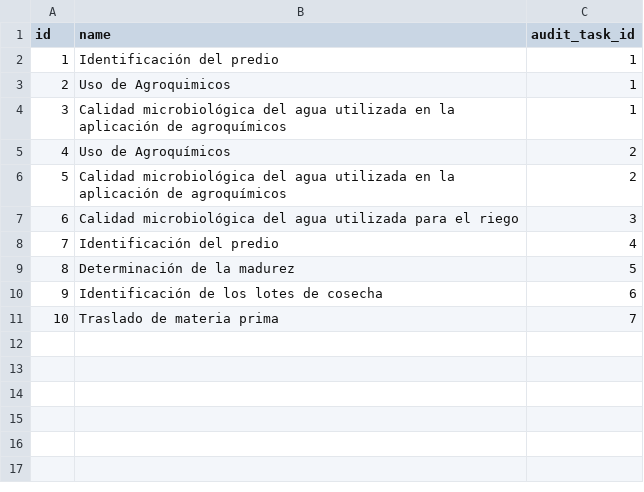
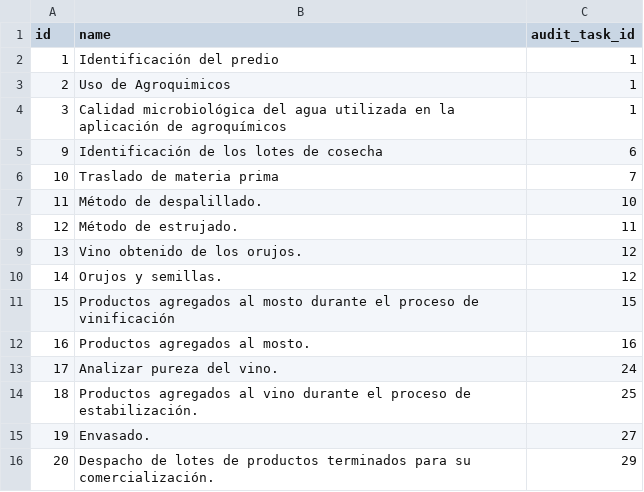
Before and after one commit to AresVI/BackEndAdminJava, a CSV file: src/main/resources/config/liquibase/seeds/category_attribute.csv, drawn as a sheet.

```diff
--- a/src/main/resources/config/liquibase/seeds/category_attribute.csv
+++ b/src/main/resources/config/liquibase/seeds/category_attribute.csv
@@ -4,8 +4,13 @@ id;name;audit_task_id
 3;Calidad microbiológica del agua utilizada en la aplicación de agroquímicos;1
-4;Uso de Agroquímicos;2
-5;Calidad microbiológica del agua utilizada en la aplicación de agroquímicos;2
-6;Calidad microbiológica del agua utilizada para el riego;3
-7;Identificación del predio;4
-8;Determinación de la madurez;5
 9;Identificación de los lotes de cosecha;6
 10;Traslado de materia prima;7
+11;Método de despalillado.;10
+12;Método de estrujado.;11
+13;Vino obtenido de los orujos.;12
+14;Orujos y semillas.;12
+15;Productos agregados al mosto durante el proceso de vinificación;15
+16;Productos agregados al mosto.;16
+17;Analizar pureza del vino.;24
+18;Productos agregados al vino durante el proceso de estabilización.;25
+19;Envasado.;27
+20;Despacho de lotes de productos terminados para su comercialización.;29
```
Also changed, not shown: src/main/resources/config/liquibase/seeds/attribute.csv, src/main/resources/config/liquibase/seeds/audit_task.csv, 1 other file.
